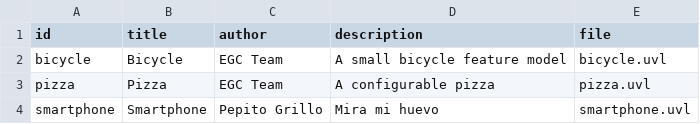
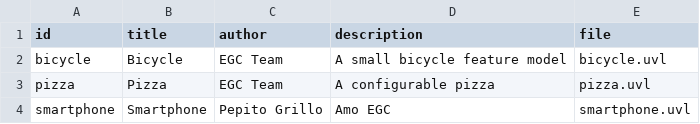
Before and after one commit to Dralits/minireto-01-uvl-cicd, a CSV file: catalog.csv, drawn as a sheet.

Commit message:
Cambio de descripcción
Updated the description for the smartphone entry.

```diff
--- a/catalog.csv
+++ b/catalog.csv
@@ -3,2 +3,2 @@ bicycle,Bicycle,EGC Team,A small bicycle feature model,bicycle.uvl
 pizza,Pizza,EGC Team,A configurable pizza,pizza.uvl
-smartphone,Smartphone,Pepito Grillo,Mira mi huevo,smartphone.uvl
+smartphone,Smartphone,Pepito Grillo,Amo EGC,smartphone.uvl
```
